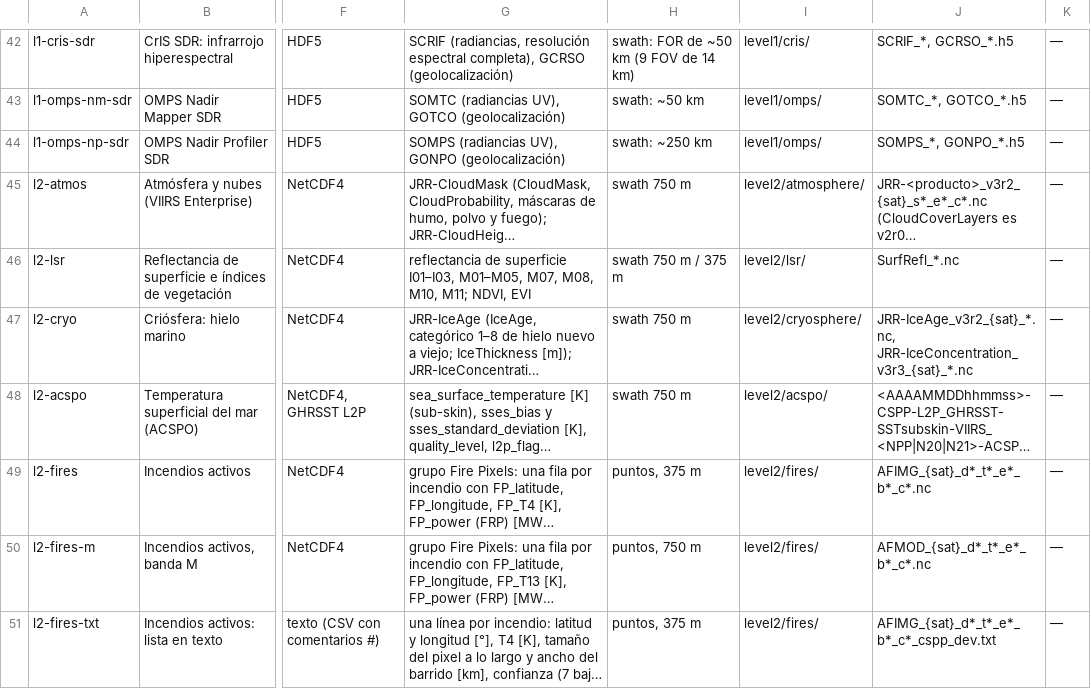
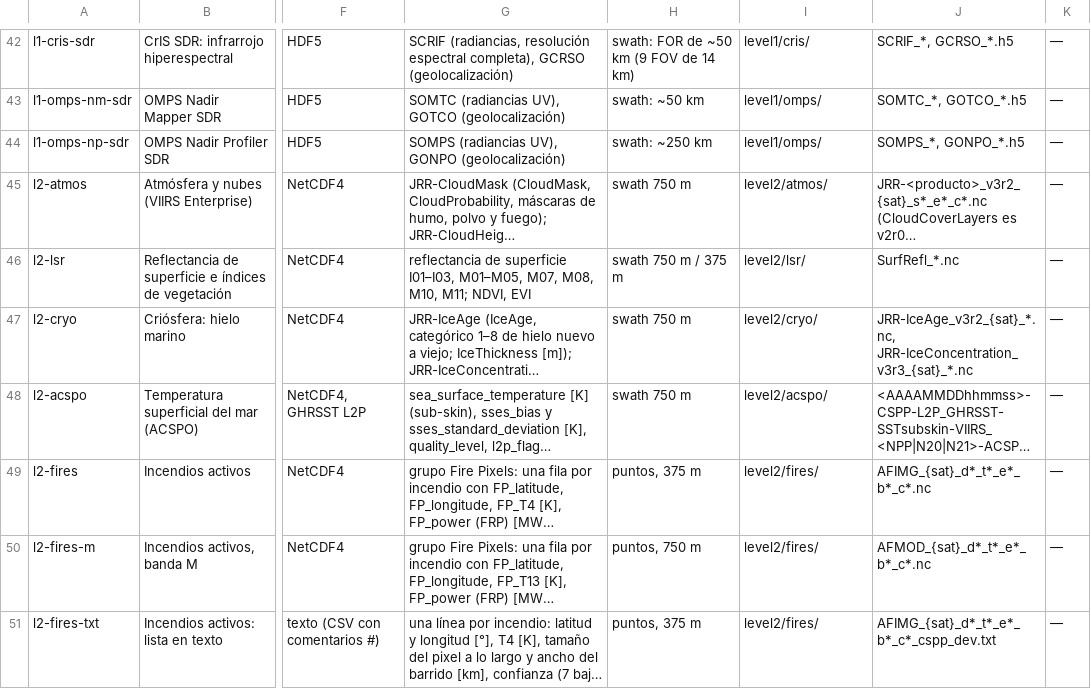
Before and after one commit to LANOT-UNAM/LANOT_procesamiento_polar, a TSV file: docs/catalogo_productos.tsv, drawn as a sheet; only a part is shown, gaps mark what is left out; long unchanged cells end in …; the diff names each change by its address in the sheet, - before the commit and + after, or states it on an @@ line.

```diff
--- a/docs/catalogo_productos.tsv
+++ b/docs/catalogo_productos.tsv
-I45: level2/atmosphere/
+I45: level2/atmos/
-I47: level2/cryosphere/
+I47: level2/cryo/
```
Also changed, not shown: config/retencion.tsv, 11 other files.
